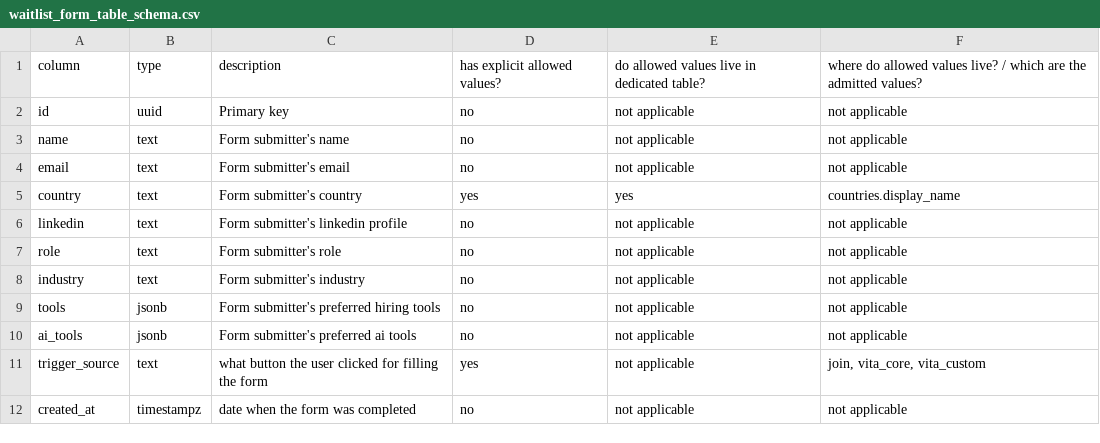
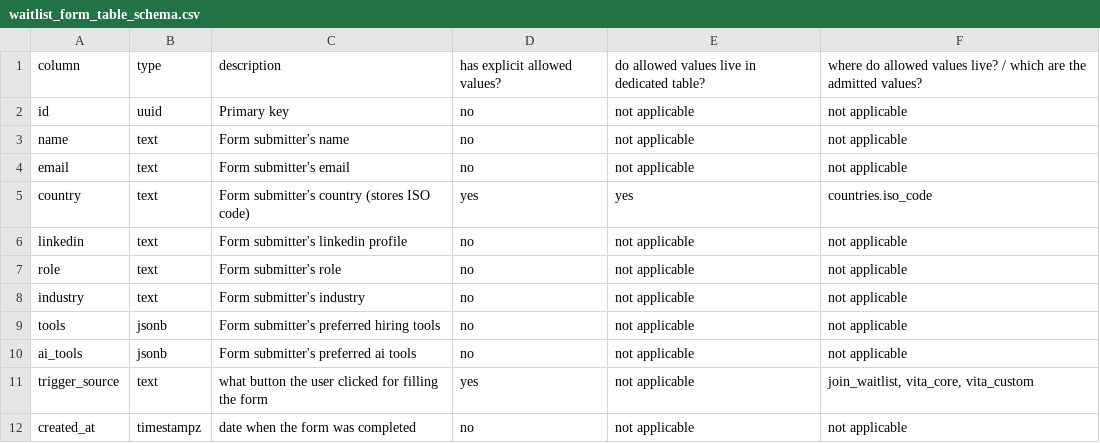
Before and after one commit to jorge-arean-dev/vita, a CSV file: docs/landing-page/waitlist_form_table_schema.csv, drawn as a sheet.

Commit message:
ticket 1 - finalized landing page

```diff
--- a/docs/landing-page/waitlist_form_table_schema.csv
+++ b/docs/landing-page/waitlist_form_table_schema.csv
@@ -4,3 +4,3 @@ name,text,Form submitter's name,no,not applicable,not applicable
 email,text,Form submitter's email,no,not applicable,not applicable
-country,text,Form submitter's country,yes,yes,countries.display_name
+country,text,Form submitter's country (stores ISO code),yes,yes,countries.iso_code
 linkedin,text,Form submitter's linkedin profile,no,not applicable,not applicable
@@ -10,3 +10,3 @@ tools,jsonb,Form submitter's preferred hiring tools,no,not applicable,not applic
 ai_tools,jsonb,Form submitter's preferred ai tools,no,not applicable,not applicable
-trigger_source,text,what button the user clicked for filling the form,yes,not applicable,"join, vita_core, vita_custom"
+trigger_source,text,what button the user clicked for filling the form,yes,not applicable,"join_waitlist, vita_core, vita_custom"
 created_at,timestampz,date when the form was completed,no,not applicable,not applicable
```
Also changed, not shown: 8 other files.
